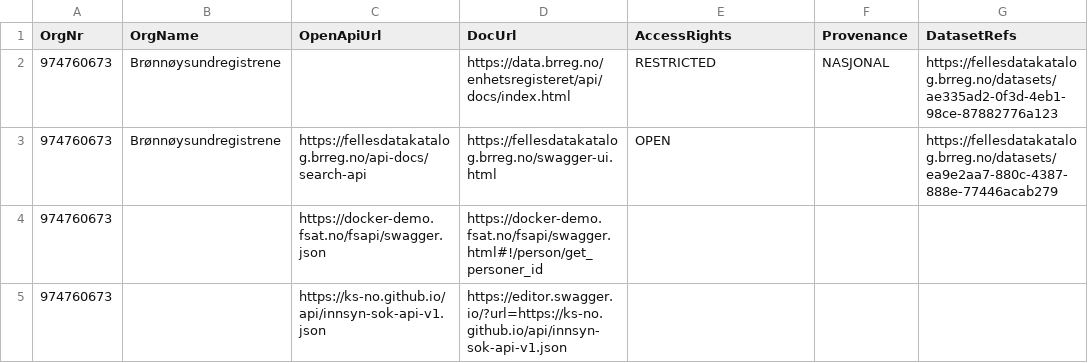
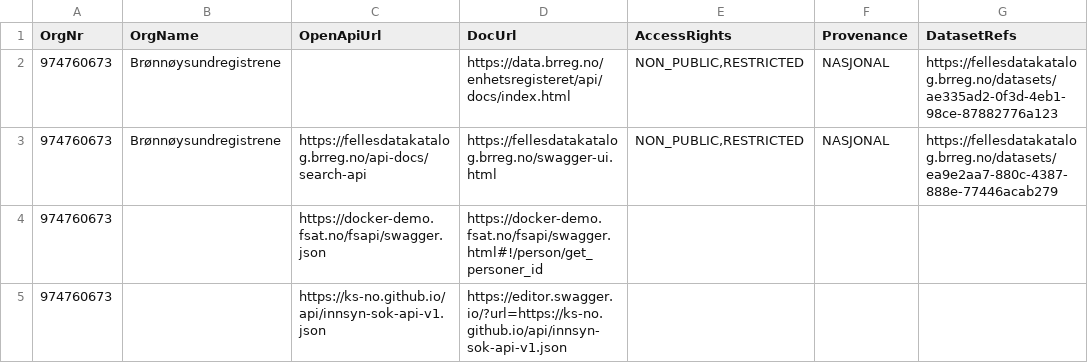
Before and after one commit to Informasjonsforvaltning/fdk, a CSV file: applications/api-cat/src/main/resources/apis.csv, drawn as a sheet.

Commit message:
(api-cat) Look up access rights when importing api harvest table

```diff
--- a/applications/api-cat/src/main/resources/apis.csv
+++ b/applications/api-cat/src/main/resources/apis.csv
@@ -1,4 +1,4 @@
 OrgNr;OrgName;OpenApiUrl;DocUrl;AccessRights;Provenance;DatasetRefs
-974760673;Brønnøysundregistrene;;https://data.brreg.no/enhetsregisteret/api/docs/index.html;RESTRICTED;NASJONAL;https://fellesdatakatalog.brreg.no/datasets/ae335ad2-0f3d-4eb1-98ce-87882776a123
-974760673;Brønnøysundregistrene;https://fellesdatakatalog.brreg.no/api-docs/search-api;https://fellesdatakatalog.brreg.no/swagger-ui.html;OPEN;;https://fellesdatakatalog.brreg.no/datasets/ea9e2aa7-880c-4387-888e-77446acab279
+974760673;Brønnøysundregistrene;;https://data.brreg.no/enhetsregisteret/api/docs/index.html;NON_PUBLIC,RESTRICTED;NASJONAL;https://fellesdatakatalog.brreg.no/datasets/ae335ad2-0f3d-4eb1-98ce-87882776a123
+974760673;Brønnøysundregistrene;https://fellesdatakatalog.brreg.no/api-docs/search-api;https://fellesdatakatalog.brreg.no/swagger-ui.html;NON_PUBLIC,RESTRICTED;NASJONAL;https://fellesdatakatalog.brreg.no/datasets/ea9e2aa7-880c-4387-888e-77446acab279
 974760673;;https://docker-demo.fsat.no/fsapi/swagger.json;https://docker-demo.fsat.no/fsapi/swagger.html#!/person/get_personer_id;;;
```
Also changed, not shown: 4 other files.
